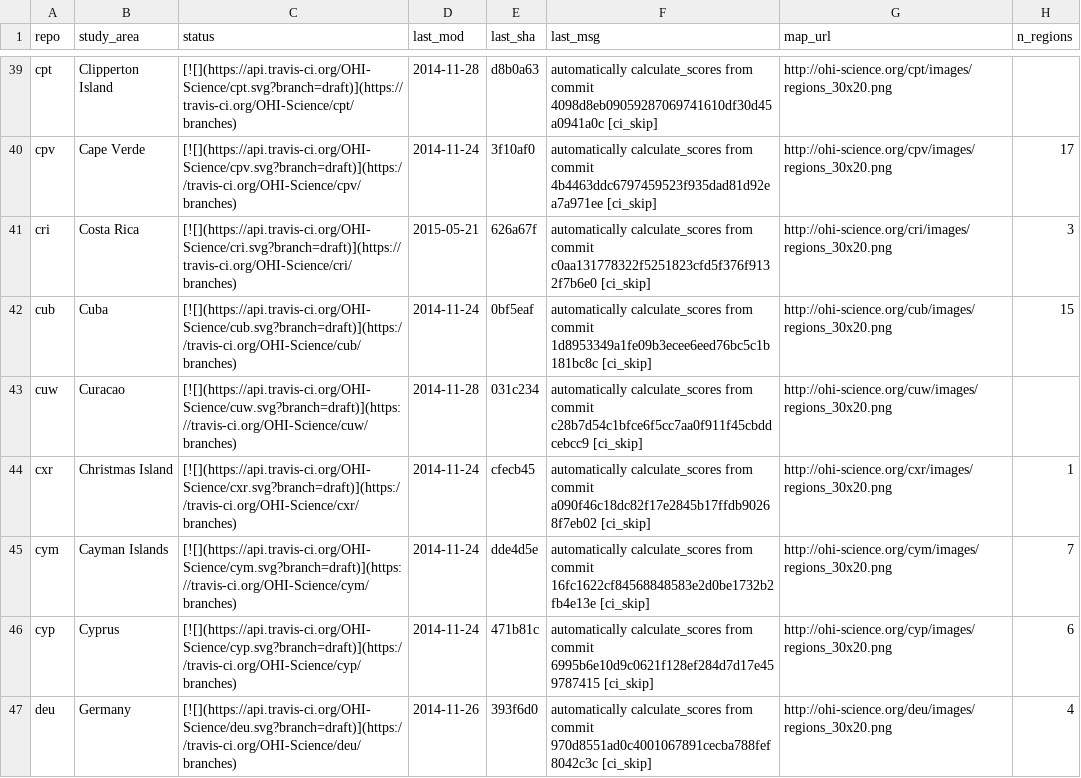
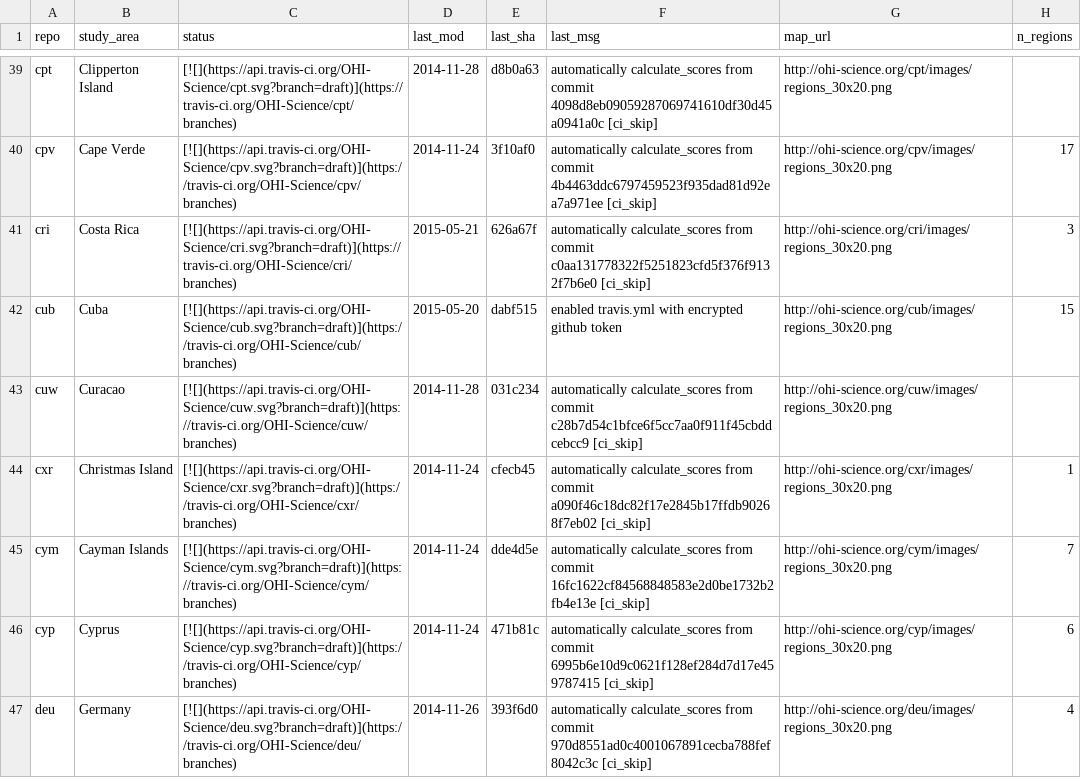
Before and after one commit to OHI-Science/subcountry, a CSV file: _data/status.csv, drawn as a sheet; only a part is shown, gaps mark what is left out.

Commit message:
updated status from cub commit dabf515

```diff
--- a/_data/status.csv
+++ b/_data/status.csv
@@ -41,3 +41,3 @@
 "cri","Costa Rica","[![](https://api.travis-ci.org/OHI-Science/cri.svg?branch=draft)](https://travis-ci.org/OHI-Science/cri/branches)","2015-05-21","626a67f","automatically calculate_scores from commit c0aa131778322f5251823cfd5f376f9132f7b6e0 [ci_skip]","http://ohi-science.org/cri/images/regions_30x20.png",3
-"cub","Cuba","[![](https://api.travis-ci.org/OHI-Science/cub.svg?branch=draft)](https://travis-ci.org/OHI-Science/cub/branches)","2014-11-24","0bf5eaf","automatically calculate_scores from commit 1d8953349a1fe09b3ecee6eed76bc5c1b181bc8c [ci_skip]","http://ohi-science.org/cub/images/regions_30x20.png",15
+"cub","Cuba","[![](https://api.travis-ci.org/OHI-Science/cub.svg?branch=draft)](https://travis-ci.org/OHI-Science/cub/branches)","2015-05-20","dabf515","enabled travis.yml with encrypted github token","http://ohi-science.org/cub/images/regions_30x20.png",15
 "cuw","Curacao","[![](https://api.travis-ci.org/OHI-Science/cuw.svg?branch=draft)](https://travis-ci.org/OHI-Science/cuw/branches)","2014-11-28","031c234","automatically calculate_scores from commit c28b7d54c1bfce6f5cc7aa0f911f45cbddcebcc9 [ci_skip]","http://ohi-science.org/cuw/images/regions_30x20.png",
```
